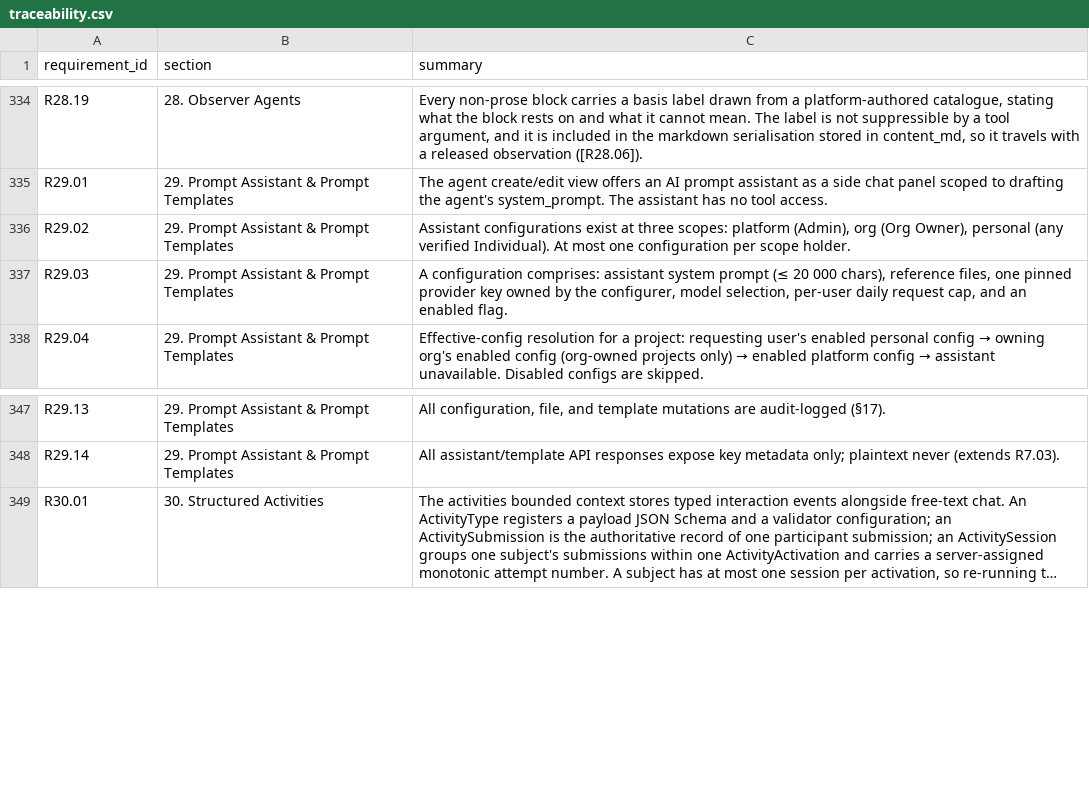
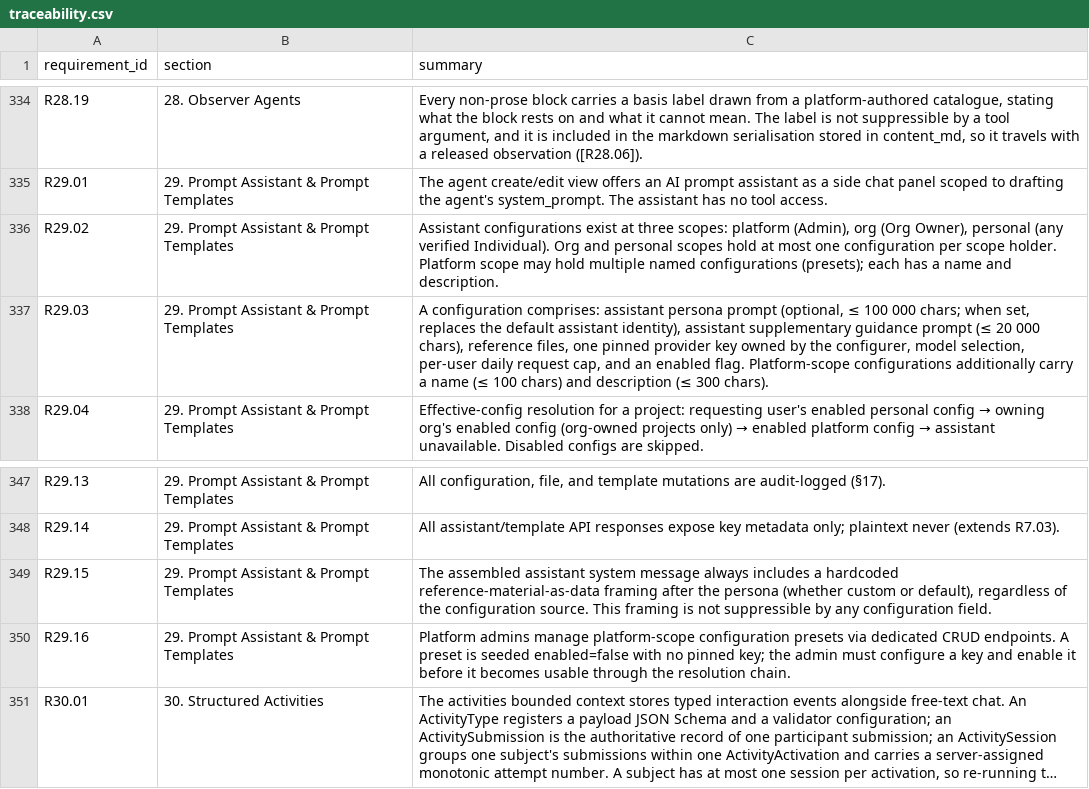
Before and after one commit to Research-Center-for-Smart-Learning-RCSL/Smart-MultiAgent-Platform, a CSV file: docs/traceability.csv, drawn as a sheet; only a part is shown, gaps mark what is left out; long unchanged cells end in …; the diff names each change by its address in the sheet, - before the commit and + after, or states it on an @@ line.

Commit message:
chore(build): regenerate docs/traceability.csv for R29.02/R29.03/R29.15/R29.16

```diff
--- a/docs/traceability.csv
+++ b/docs/traceability.csv
-C336 (summary): …verified Individual). At most one configuration per scope holder.
+C336 (summary): …verified Individual). Org and personal scopes hold at most one configuration per scope holder. Platform scope may hold multiple named configurations (presets); each has a name and description.
-C337 (summary): …comprises: assistant system prompt (≤ 20 000 chars), reference files, one pinned provider key owned by the configurer, model selection, per-user daily request cap, and an enabled flag.
+C337 (summary): …comprises: assistant persona prompt (optional, ≤ 100 000 chars; when set, replaces the default assistant identity), assistant supplementary guidance prompt (≤ 20 000 chars), reference files, one pinned provider key owned by the configurer, model selection, per-user daily request cap, and an enabled flag. Platform-scope configurations additionally carry a name (≤ 100 chars) and description (≤ 300 chars).
+row 349: R29.15 | 29. Prompt Assistant & Prompt Templates | The assembled assistant system message always includes a hardcoded reference-material-as-data framing after the persona (whether custom or default), regardless of the configuration source. This framing is not suppressible by any configuration field.
+row 350: R29.16 | 29. Prompt Assistant & Prompt Templates | Platform admins manage platform-scope configuration presets via dedicated CRUD endpoints. A preset is seeded enabled=false with no pinned key; the admin must configure a key and enable it before it becomes usable through the resolution chain.
```
